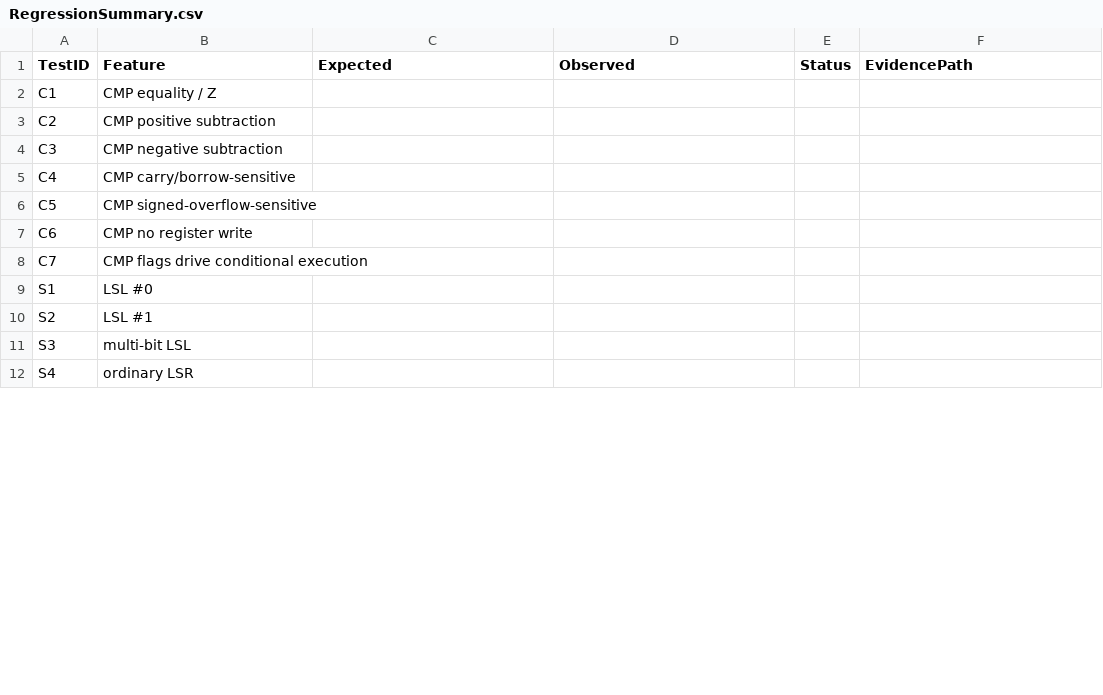
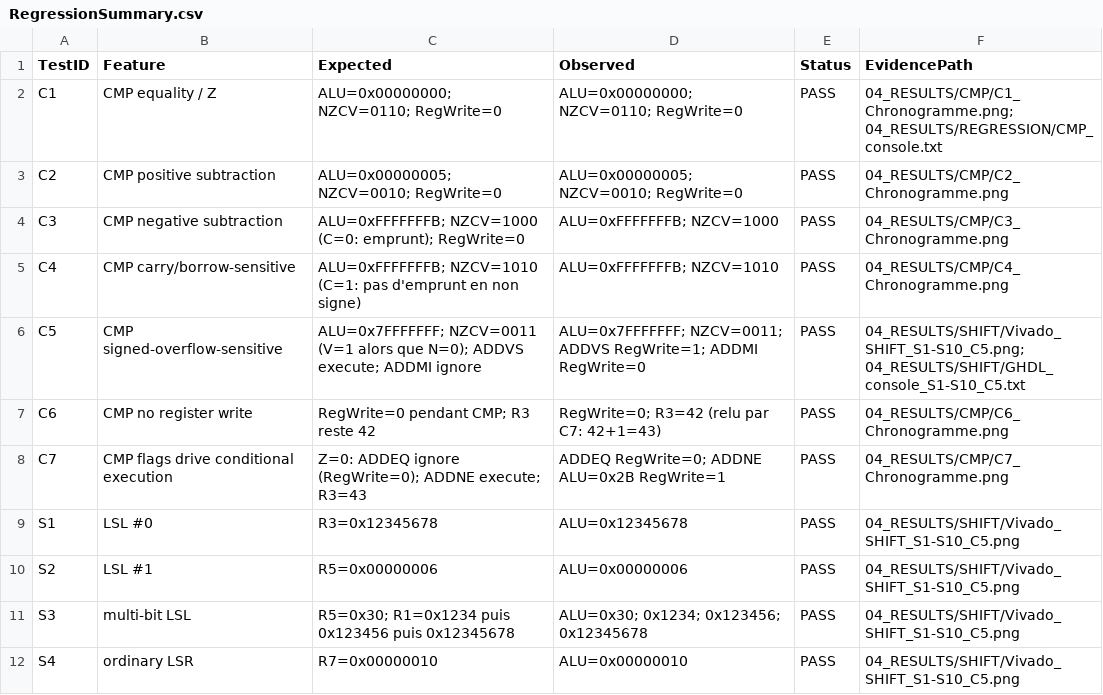
Before and after one commit to KOUTCHADE/GEI1084_MP1_Team05, a CSV file: 03_TESTBENCH/regression/RegressionSummary.csv, drawn as a sheet; only a part is shown; the diff covers the shown part only.

```diff
--- a/03_TESTBENCH/regression/RegressionSummary.csv
+++ b/03_TESTBENCH/regression/RegressionSummary.csv
@@ -1,12 +1,12 @@
 TestID,Feature,Expected,Observed,Status,EvidencePath
-C1,CMP equality / Z,,,,
-C2,CMP positive subtraction,,,,
-C3,CMP negative subtraction,,,,
-C4,CMP carry/borrow-sensitive,,,,
-C5,CMP signed-overflow-sensitive,,,,
-C6,CMP no register write,,,,
-C7,CMP flags drive conditional execution,,,,
-S1,LSL #0,,,,
-S2,LSL #1,,,,
-S3,multi-bit LSL,,,,
-S4,ordinary LSR,,,,
+C1,CMP equality / Z,ALU=0x00000000; NZCV=0110; RegWrite=0,ALU=0x00000000; NZCV=0110; RegWrite=0,PASS,04_RESULTS/CMP/C1_Chronogramme.png; 04_RESULTS/REGRESSION/CMP_console.txt
+C2,CMP positive subtraction,ALU=0x00000005; NZCV=0010; RegWrite=0,ALU=0x00000005; NZCV=0010; RegWrite=0,PASS,04_RESULTS/CMP/C2_Chronogramme.png
+C3,CMP negative subtraction,ALU=0xFFFFFFFB; NZCV=1000 (C=0: emprunt); RegWrite=0,ALU=0xFFFFFFFB; NZCV=1000,PASS,04_RESULTS/CMP/C3_Chronogramme.png
+C4,CMP carry/borrow-sensitive,ALU=0xFFFFFFFB; NZCV=1010 (C=1: pas d'emprunt en non signe),ALU=0xFFFFFFFB; NZCV=1010,PASS,04_RESULTS/CMP/C4_Chronogramme.png
+C5,CMP signed-overflow-sensitive,ALU=0x7FFFFFFF; NZCV=0011 (V=1 alors que N=0); ADDVS execute; ADDMI ignore,ALU=0x7FFFFFFF; NZCV=0011; ADDVS RegWrite=1; ADDMI RegWrite=0,PASS,04_RESULTS/SHIFT/Vivado_SHIFT_S1-S10_C5.png; 04_RESULTS/SHIFT/GHDL_console_S1-S10_C5.txt
+C6,CMP no register write,RegWrite=0 pendant CMP; R3 reste 42,RegWrite=0; R3=42 (relu par C7: 42+1=43),PASS,04_RESULTS/CMP/C6_Chronogramme.png
+C7,CMP flags drive conditional execution,Z=0: ADDEQ ignore (RegWrite=0); ADDNE execute; R3=43,ADDEQ RegWrite=0; ADDNE ALU=0x2B RegWrite=1,PASS,04_RESULTS/CMP/C7_Chronogramme.png
+S1,LSL #0,R3=0x12345678,ALU=0x12345678,PASS,04_RESULTS/SHIFT/Vivado_SHIFT_S1-S10_C5.png
+S2,LSL #1,R5=0x00000006,ALU=0x00000006,PASS,04_RESULTS/SHIFT/Vivado_SHIFT_S1-S10_C5.png
+S3,multi-bit LSL,R5=0x30; R1=0x1234 puis 0x123456 puis 0x12345678,ALU=0x30; 0x1234; 0x123456; 0x12345678,PASS,04_RESULTS/SHIFT/Vivado_SHIFT_S1-S10_C5.png
+S4,ordinary LSR,R7=0x00000010,ALU=0x00000010,PASS,04_RESULTS/SHIFT/Vivado_SHIFT_S1-S10_C5.png
```
Also changed, not shown: 84 edited cells elsewhere in this file, 03_TESTBENCH/expected_results/ExpectedResults.csv, 38 other files.
